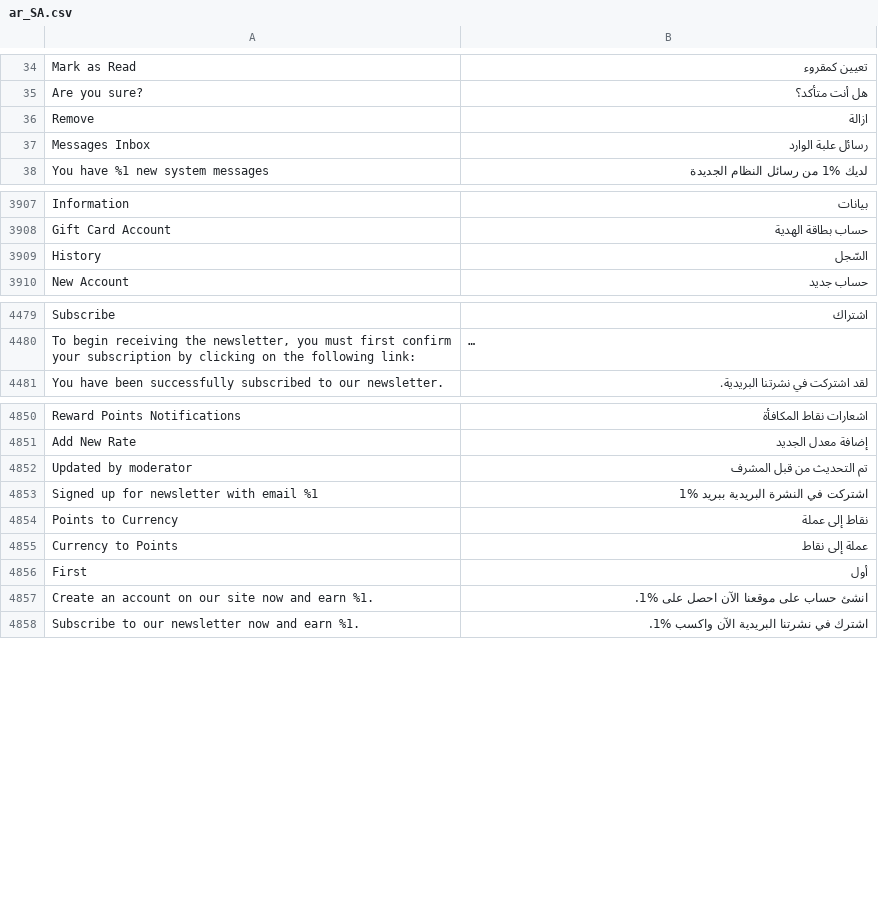
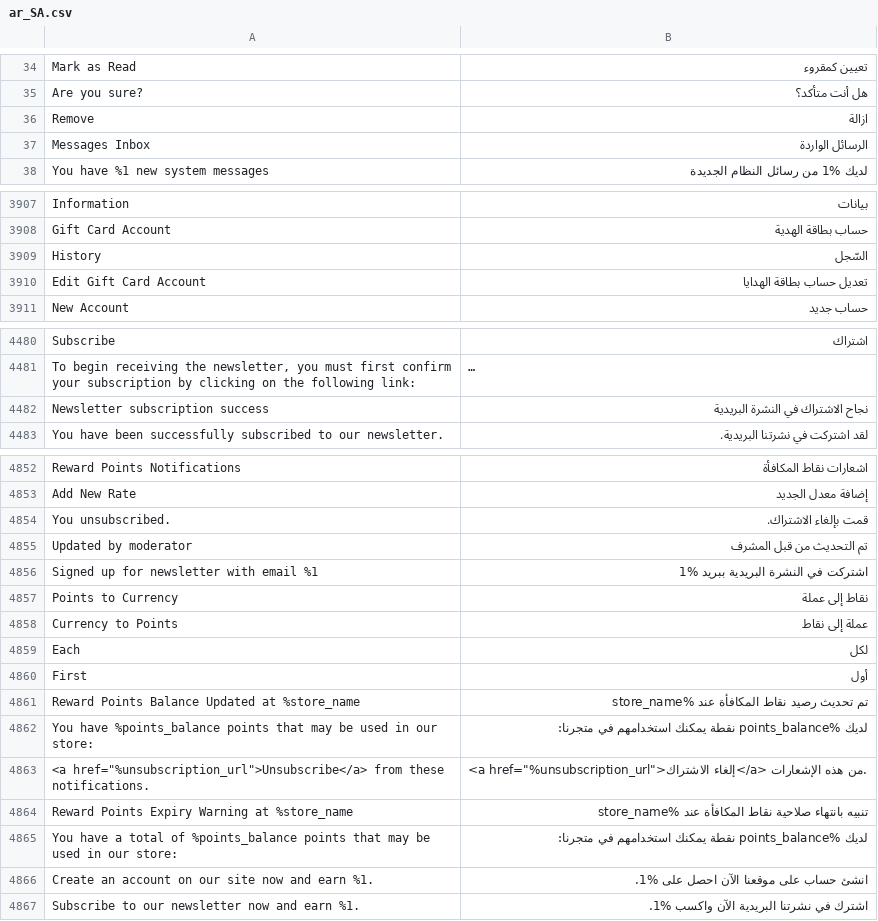
Before and after one commit to magento-l10n/language-ar_SA, a CSV file: ar_SA.csv, drawn as a sheet; only a part is shown, gaps mark what is left out; long unchanged cells end in …; the diff names each change by its address in the sheet, - before the commit and + after, or states it on an @@ line.

Commit message:
Updating translations from Crowdin.

```diff
--- a/ar_SA.csv
+++ b/ar_SA.csv
-B37: رسائل علبة الوارد
+B37: الرسائل الواردة
+row 3910: Edit Gift Card Account | تعديل حساب بطاقة الهدايا
+row 4482: Newsletter subscription success | نجاح الاشتراك في النشرة البريدية
+row 4854: You unsubscribed. | قمت بإلغاء الاشتراك.
+row 4859: Each | لكل
+row 4861: Reward Points Balance Updated at %store_name | تم تحديث رصيد نقاط المكافأة عند %store_name
+row 4862: You have %points_balance points that may be used in our store: | لديك %points_balance نقطة يمكنك استخدامهم في متجرنا:
+row 4863: <a href="%unsubscription_url">Unsubscribe</a> from these notifications. | <a href="%unsubscription_url">إلغاء الاشتراك</a> من هذه الإشعارات.
+row 4864: Reward Points Expiry Warning at %store_name | تنبيه بانتهاء صلاحية نقاط المكافأة عند %store_name
+row 4865: You have a total of %points_balance points that may be used in our store: | لديك %points_balance نقطة يمكنك استخدامهم في متجرنا:
```
Also changed, not shown: 1 other file.
